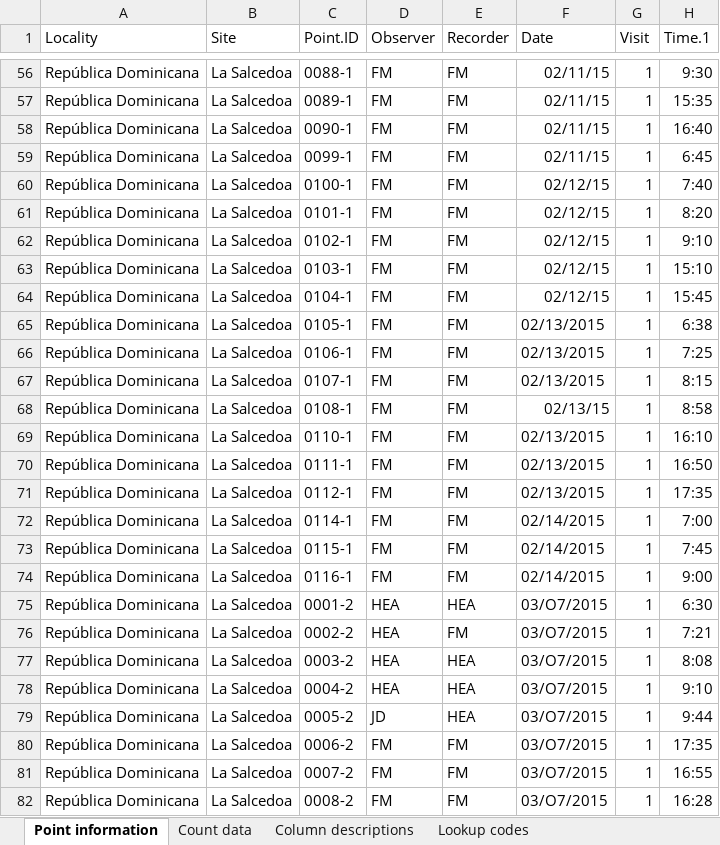
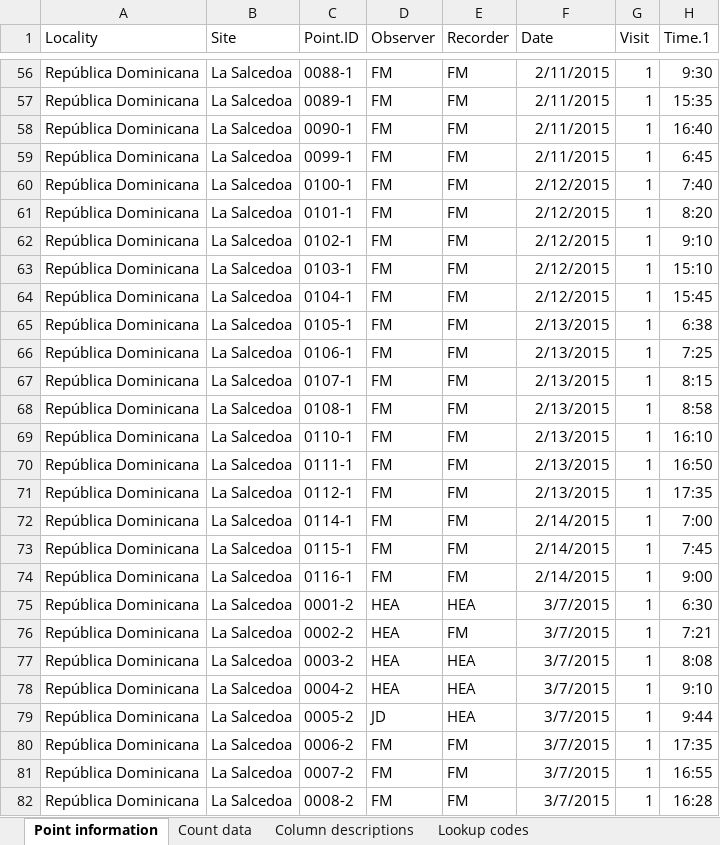
Before and after one commit to 5355693/BITH.Winter.Surveys, an Excel workbook: Survey_data_Salcedoa.xlsx, sheet Point information, drawn as a sheet; only a part is shown, gaps mark what is left out; values as stored, in another font and other column widths than the file's, no borders; the diff covers the shown part only; the diff names each change by its address in the sheet, - before the commit and + after, or states it on an @@ line.

Commit message:
Point-count data from La Salcedoa, D.R.
Excel spreadsheet and flat files with results from point-count surveys
in La Salcedoa

```diff
--- a/Survey_data_Salcedoa.xlsx (sheet Point information)
+++ b/Survey_data_Salcedoa.xlsx (sheet Point information)
-F56:F59 (Date): 02/11/15
+F56:F59 (Date): 2/11/2015
-F60:F64 (Date): 02/12/15
+F60:F64 (Date): 2/12/2015
-F65:F67 (Date): 02/13/2015
+F65:F67 (Date): 2/13/2015
-F68 (Date): 02/13/15
+F68 (Date): 2/13/2015
-F69:F71 (Date): 02/13/2015
+F69:F71 (Date): 2/13/2015
-F72:F74 (Date): 02/14/2015
+F72:F74 (Date): 2/14/2015
-F75:F82 (Date): 03/O7/2015
+F75:F82 (Date): 3/7/2015
```
Also changed, not shown: 132 edited cells elsewhere in this sheet, sheet Count data, sheet Column descriptions, 2 other files.
